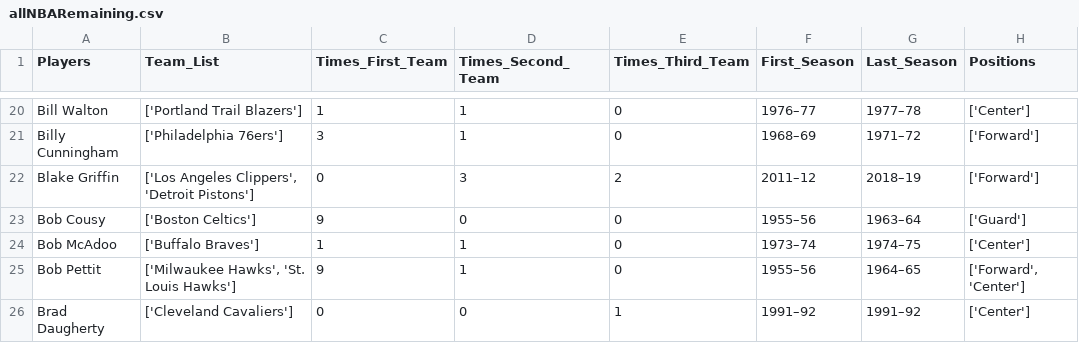
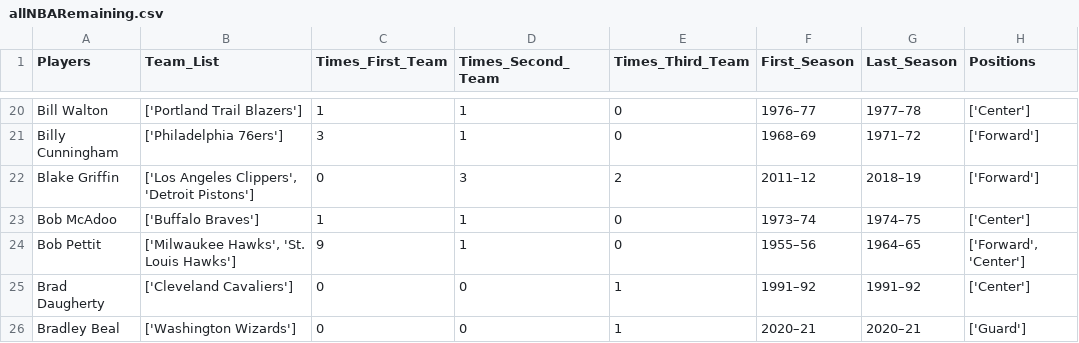
Before and after one commit to zwayne24/NBA-Extravaganza, a CSV file: allNBARemaining.csv, drawn as a sheet; only a part is shown, gaps mark what is left out; the shorter side is filled out with more unchanged rows.

```diff
--- a/allNBARemaining.csv
+++ b/allNBARemaining.csv
@@ -22,3 +22,2 @@ Billy Cunningham,['Philadelphia 76ers'],3,1,0,1968–69,1971–72,['Forward']
 Blake Griffin,"['Los Angeles Clippers', 'Detroit Pistons']",0,3,2,2011–12,2018–19,['Forward']
-Bob Cousy,['Boston Celtics'],9,0,0,1955–56,1963–64,['Guard']
 Bob McAdoo,['Buffalo Braves'],1,1,0,1973–74,1974–75,['Center']
```
Also changed, not shown: 1 other file.
